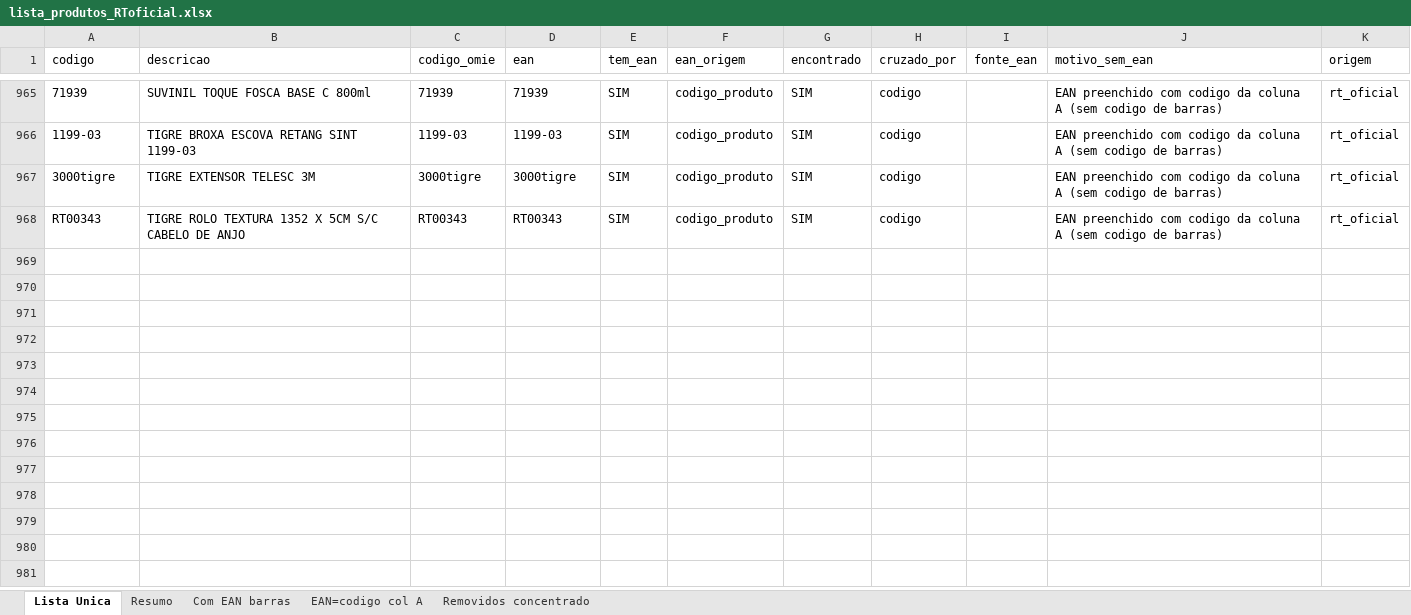
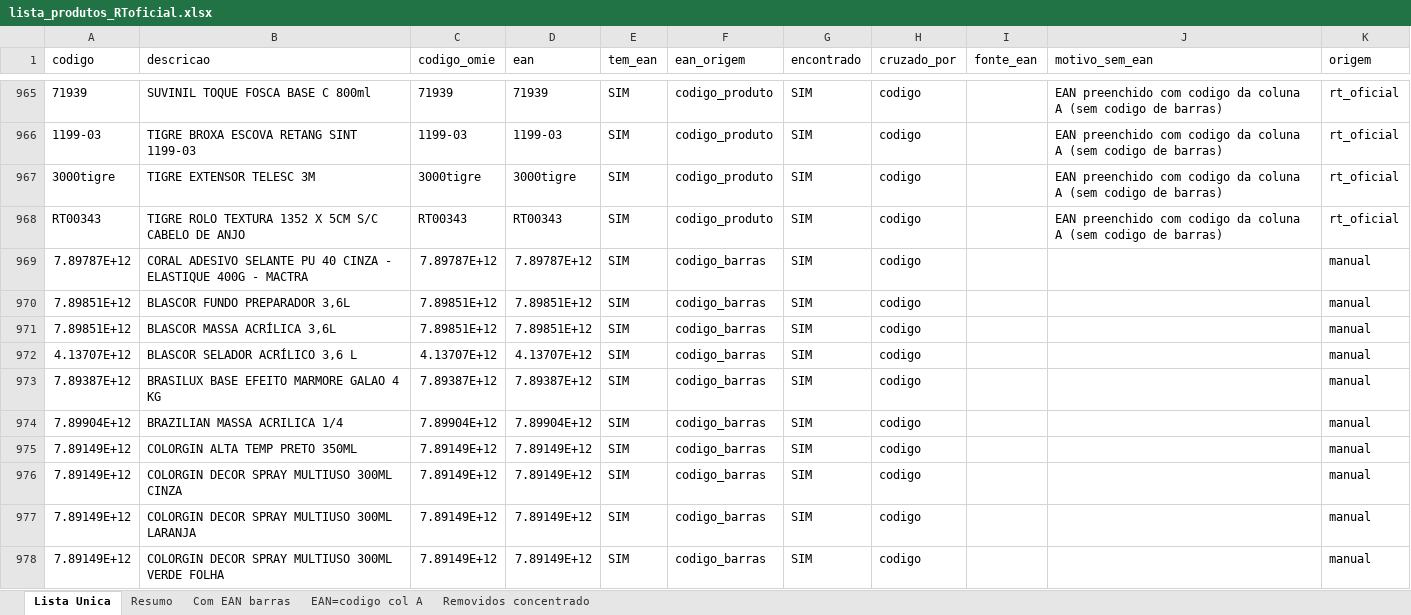
Before and after one commit to souzafabricio28-blip/inventario-qr, an Excel workbook: data/lista_produtos_RToficial.xlsx, sheet Lista Unica, drawn as a sheet; only a part is shown, gaps mark what is left out; values as stored, in another font and other column widths than the file's, no borders; the diff covers the shown part only; the diff names each change by its address in the sheet, - before the commit and + after, or states it on an @@ line.

Commit message:
Adiciona 28 produtos manuais (SUVINIL, BLASCOR, CORAL, COLORGIN etc.) na lista RT oficial

```diff
--- a/data/lista_produtos_RToficial.xlsx (sheet Lista Unica)
+++ b/data/lista_produtos_RToficial.xlsx (sheet Lista Unica)
+row 969: 7.89787E+12 | CORAL ADESIVO SELANTE PU 40 CINZA - ELASTIQUE 400G - MACTRA | 7.89787E+12 | 7.89787E+12 | SIM | codigo_barras | SIM | codigo |  |  | manual
+row 970: 7.89851E+12 | BLASCOR FUNDO PREPARADOR 3,6L | 7.89851E+12 | 7.89851E+12 | SIM | codigo_barras | SIM | codigo |  |  | manual
+row 971: 7.89851E+12 | BLASCOR MASSA ACRÍLICA 3,6L | 7.89851E+12 | 7.89851E+12 | SIM | codigo_barras | SIM | codigo |  |  | manual
+row 972: 4.13707E+12 | BLASCOR SELADOR ACRÍLICO 3,6 L | 4.13707E+12 | 4.13707E+12 | SIM | codigo_barras | SIM | codigo |  |  | manual
+row 973: 7.89387E+12 | BRASILUX BASE EFEITO MARMORE GALAO 4 KG | 7.89387E+12 | 7.89387E+12 | SIM | codigo_barras | SIM | codigo |  |  | manual
+row 974: 7.89904E+12 | BRAZILIAN MASSA ACRILICA 1/4 | 7.89904E+12 | 7.89904E+12 | SIM | codigo_barras | SIM | codigo |  |  | manual
+row 975: 7.89149E+12 | COLORGIN ALTA TEMP PRETO 350ML | 7.89149E+12 | 7.89149E+12 | SIM | codigo_barras | SIM | codigo |  |  | manual
+row 976: 7.89149E+12 | COLORGIN DECOR SPRAY MULTIUSO 300ML CINZA | 7.89149E+12 | 7.89149E+12 | SIM | codigo_barras | SIM | codigo |  |  | manual
+row 977: 7.89149E+12 | COLORGIN DECOR SPRAY MULTIUSO 300ML LARANJA | 7.89149E+12 | 7.89149E+12 | SIM | codigo_barras | SIM | codigo |  |  | manual
+row 978: 7.89149E+12 | COLORGIN DECOR SPRAY MULTIUSO 300ML VERDE FOLHA | 7.89149E+12 | 7.89149E+12 | SIM | codigo_barras | SIM | codigo |  |  | manual
```
Also changed, not shown: 18 added rows elsewhere in this sheet.
